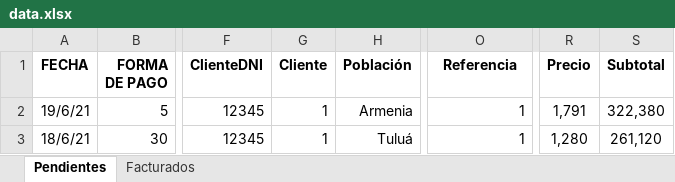
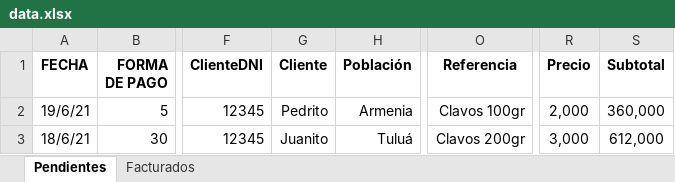
Before and after one commit to bryanMontoya/alegraApp, an Excel workbook: data.xlsx, sheet Pendientes, drawn as a sheet; only a part is shown, gaps mark what is left out; values as stored, in another font and other column widths than the file's, no borders; the diff names each change by its address in the sheet, - before the commit and + after, or states it on an @@ line.

```diff
--- a/data.xlsx (sheet Pendientes)
+++ b/data.xlsx (sheet Pendientes)
-G2 (Cliente): 1
+G2 (Cliente): Pedrito
-O2 (Referencia): 1
+O2 (Referencia): Clavos 100gr
-R2 (Precio): 1,791
+R2 (Precio): 2,000
-S2 (Subtotal): 322,380
+S2 (Subtotal): 360,000
-G3 (Cliente): 1
+G3 (Cliente): Juanito
-O3 (Referencia): 1
+O3 (Referencia): Clavos 200gr
-R3 (Precio): 1,280
+R3 (Precio): 3,000
-S3 (Subtotal): 261,120
+S3 (Subtotal): 612,000
```
Also changed, not shown: data - copia.xlsx, 3 other files.
